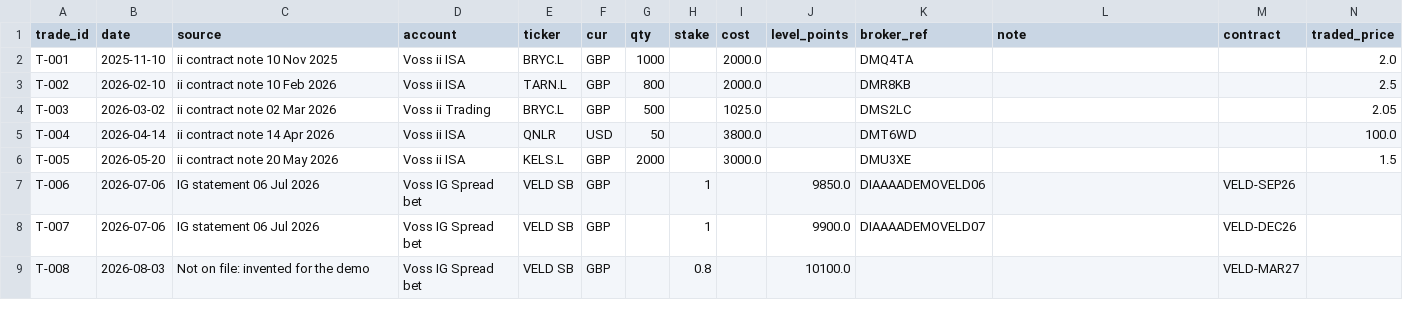
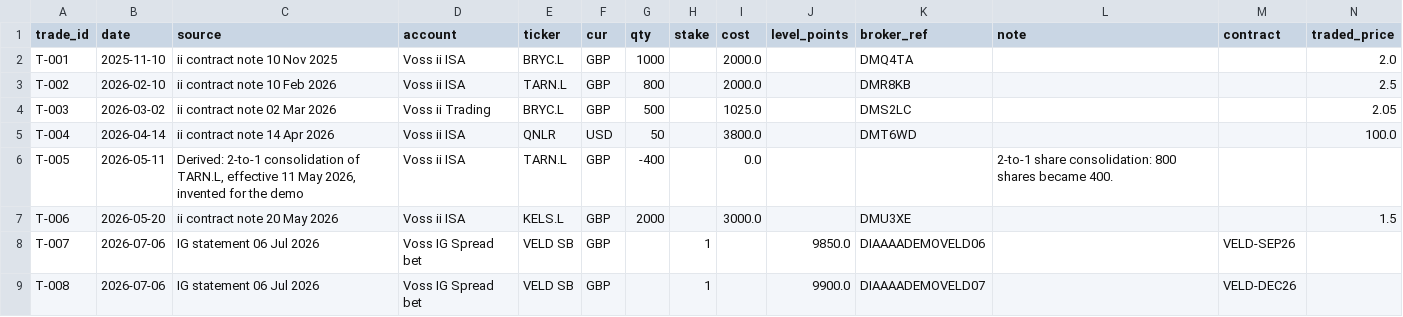
Before and after one commit to rgjhkybwwf-glitch/portfusion, a CSV file: src/portfusion/demo/store/buys.csv, drawn as a sheet; only a part is shown; the diff covers the shown part only; the diff names each change by its address in the sheet, - before the commit and + after, or states it on an @@ line.

```diff
--- a/src/portfusion/demo/store/buys.csv
+++ b/src/portfusion/demo/store/buys.csv
-B6 (date): 2026-05-20
+B6 (date): 2026-05-11
-C6 (source): ii contract note 20 May 2026
+C6 (source): Derived: 2-to-1 consolidation of TARN.L, effective 11 May 2026, invented for the demo
-E6 (ticker): KELS.L
+E6 (ticker): TARN.L
-G6 (qty): 2000
+G6 (qty): -400
-I6 (cost): 3000.0
+I6 (cost): 0.0
-K6 (broker_ref): DMU3XE
+K6 (broker_ref): (empty)
-L6 (note): (empty)
+L6 (note): 2-to-1 share consolidation: 800 shares became 400.
-N6 (traded_price): 1.5
+N6 (traded_price): (empty)
-B7 (date): 2026-07-06
+B7 (date): 2026-05-20
-C7 (source): IG statement 06 Jul 2026
+C7 (source): ii contract note 20 May 2026
-D7 (account): Voss IG Spread bet
+D7 (account): Voss ii ISA
-E7 (ticker): VELD SB
+E7 (ticker): KELS.L
-G7 (qty): (empty)
+G7 (qty): 2000
-H7 (stake): 1
+H7 (stake): (empty)
-I7 (cost): (empty)
+I7 (cost): 3000.0
-J7 (level_points): 9850.0
+J7 (level_points): (empty)
-K7 (broker_ref): DIAAAADEMOVELD06
+K7 (broker_ref): DMU3XE
-M7 (contract): VELD-SEP26
+M7 (contract): (empty)
-N7 (traded_price): (empty)
+N7 (traded_price): 1.5
-J8 (level_points): 9900.0
+J8 (level_points): 9850.0
-K8 (broker_ref): DIAAAADEMOVELD07
+K8 (broker_ref): DIAAAADEMOVELD06
-M8 (contract): VELD-DEC26
+M8 (contract): VELD-SEP26
-B9 (date): 2026-08-03
+B9 (date): 2026-07-06
-C9 (source): Not on file: invented for the demo
+C9 (source): IG statement 06 Jul 2026
-H9 (stake): 0.8
+H9 (stake): 1
-J9 (level_points): 10100.0
+J9 (level_points): 9900.0
-K9 (broker_ref): (empty)
+K9 (broker_ref): DIAAAADEMOVELD07
-M9 (contract): VELD-MAR27
+M9 (contract): VELD-DEC26
```
Also changed, not shown: 17 edited cells elsewhere in this file, src/portfusion/demo/store/journal.csv, src/portfusion/demo/store/quarter-results.csv, 32 other files.
